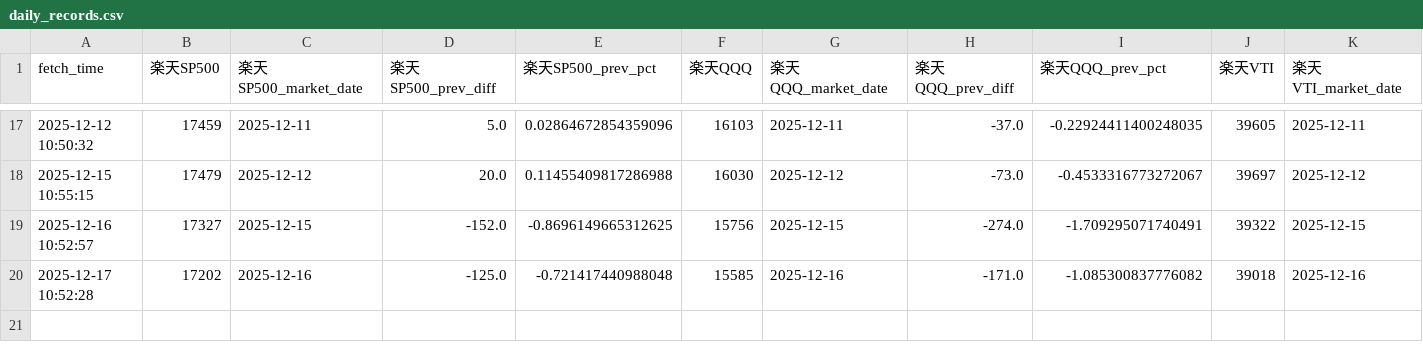
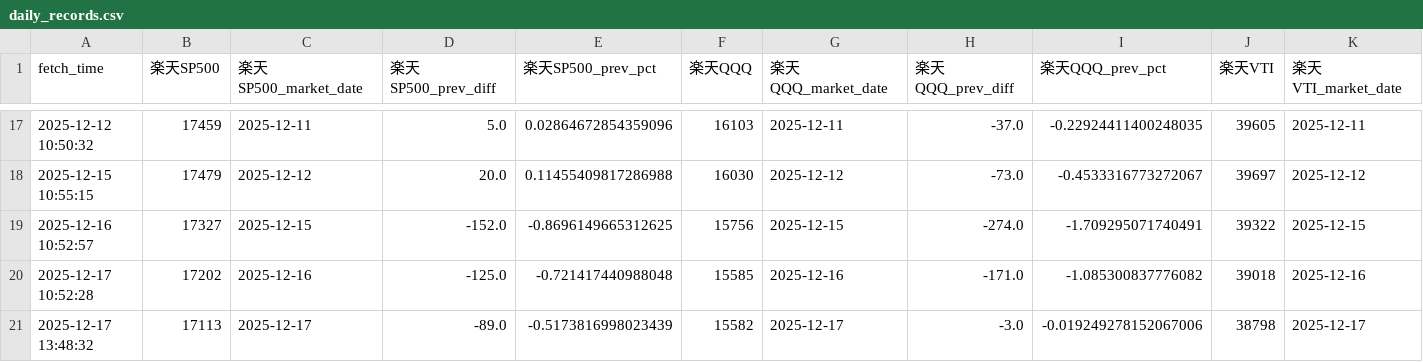
Before and after one commit to ebnr321130921-pixel/finance-report, a CSV file: 2_RAKUTEN/daily_records.csv, drawn as a sheet; only a part is shown, gaps mark what is left out; rows hold the shown columns only; the diff names each change by its address in the sheet, - before the commit and + after, or states it on an @@ line.

```diff
--- a/2_RAKUTEN/daily_records.csv
+++ b/2_RAKUTEN/daily_records.csv
+row 21: 2025-12-17 13:48:32 | 17113 | 2025-12-17 | -89.0 | -0.5173816998023439 | 15582 | 2025-12-17 | -3.0 | -0.019249278152067006 | 38798 | 2025-12-17
```
Also changed, not shown: 1_QQQ-SP500/annual_returns.csv, 1_QQQ-SP500/monthly_returns.csv, 8 other files.
